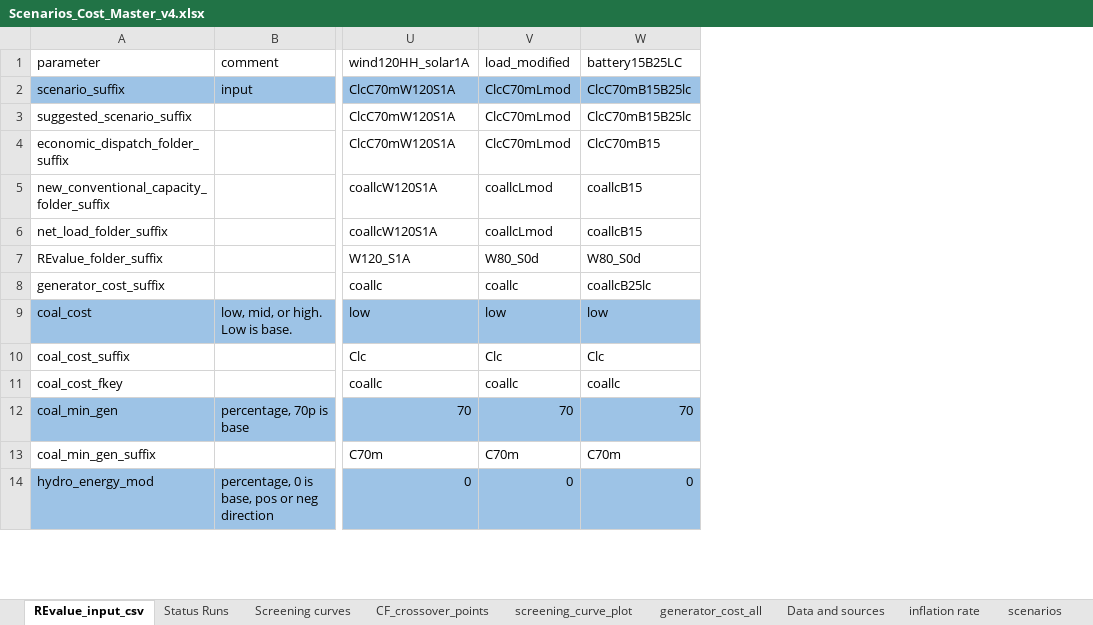
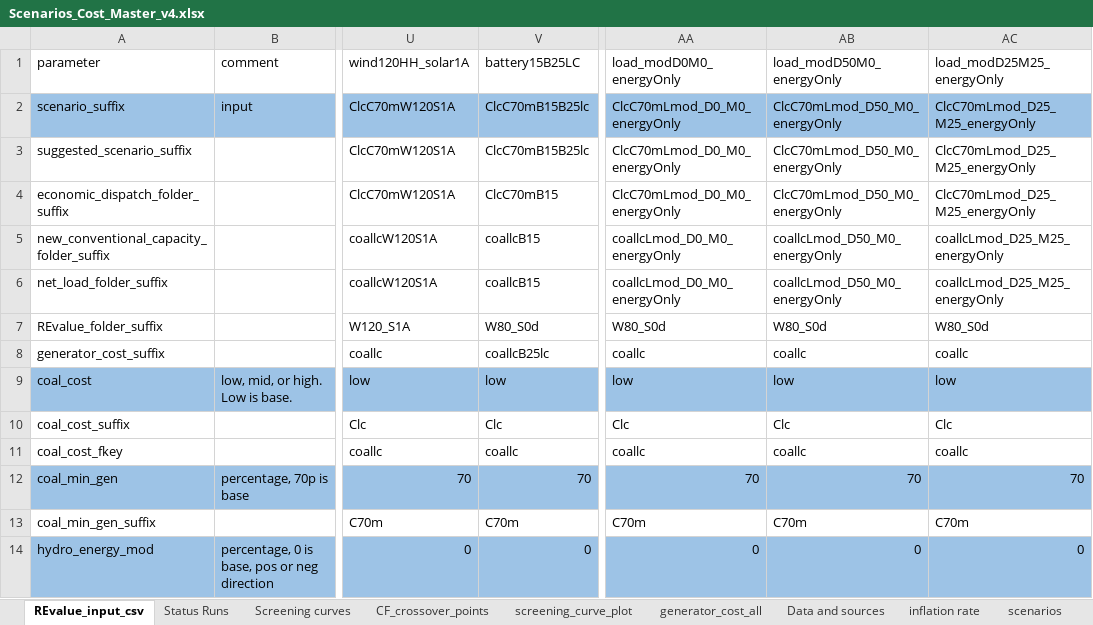
Before and after one commit to cetlab-ucsb/renewable_energy_value, an Excel workbook: india_REV_input/Scenarios_Cost_Master_v4.xlsx, sheet REvalue_input_csv, drawn as a sheet; only a part is shown, gaps mark what is left out; values as stored, in another font and other column widths than the file's, no borders; removed rows and columns are numbered as before the commit, all else as after; the diff names each change by its address in the sheet, - before the commit and + after, or states it on an @@ line.

Commit message:
added load modification scenarios to Scenarios_Cost_Master and updated status of runs

```diff
--- a/india_REV_input/Scenarios_Cost_Master_v4.xlsx (sheet REvalue_input_csv)
+++ b/india_REV_input/Scenarios_Cost_Master_v4.xlsx (sheet REvalue_input_csv)
-column V (load_modified), rows 2-14: ClcC70mLmod | ClcC70mLmod | ClcC70mLmod | coallcLmod | coallcLmod | W80_S0d | coallc | low | Clc | coallc | 70 | C70m | 0
+column AA (load_modD0M0_energyOnly), rows 2-14: ClcC70mLmod_D0_M0_energyOnly | ClcC70mLmod_D0_M0_energyOnly | ClcC70mLmod_D0_M0_energyOnly | coallcLmod_D0_M0_energyOnly | coallcLmod_D0_M0_energyOnly | W80_S0d | coallc | low | Clc | coallc | 70 | C70m | 0
+column AB (load_modD50M0_energyOnly), rows 2-14: ClcC70mLmod_D50_M0_energyOnly | ClcC70mLmod_D50_M0_energyOnly | ClcC70mLmod_D50_M0_energyOnly | coallcLmod_D50_M0_energyOnly | coallcLmod_D50_M0_energyOnly | W80_S0d | coallc | low | Clc | coallc | 70 | C70m | 0
+column AC (load_modD25M25_energyOnly), rows 2-14: ClcC70mLmod_D25_M25_energyOnly | ClcC70mLmod_D25_M25_energyOnly | ClcC70mLmod_D25_M25_energyOnly | coallcLmod_D25_M25_energyOnly | coallcLmod_D25_M25_energyOnly | W80_S0d | coallc | low | Clc | coallc | 70 | C70m | 0
```
Also changed, not shown: sheet Status Runs, formulas that keep their value.
